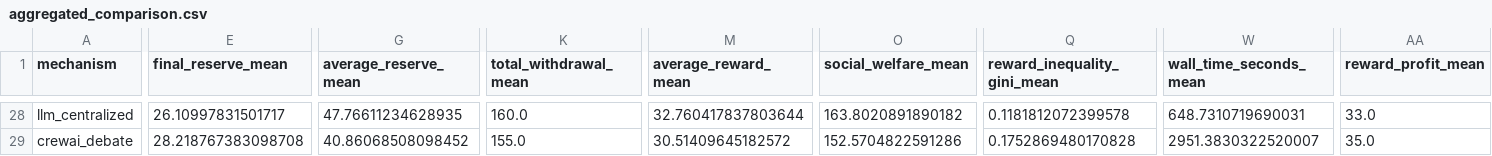
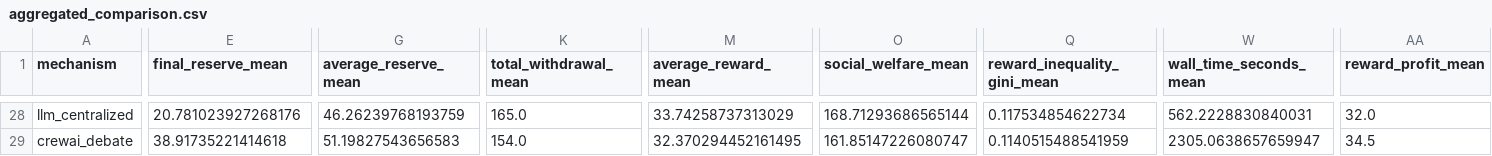
Before and after one commit to tomasbernardino/AASMA_IST, a CSV file: results/llm/deepseek_deepseek-v4-flash/raw/aggregated_comparison.csv, drawn as a sheet; only a part is shown, gaps mark what is left out; the diff covers the shown part only; the diff names each change by its address in the sheet, - before the commit and + after, or states it on an @@ line.

```diff
--- a/results/llm/deepseek_deepseek-v4-flash/raw/aggregated_comparison.csv
+++ b/results/llm/deepseek_deepseek-v4-flash/raw/aggregated_comparison.csv
-E28 (final_reserve_mean): 26.10997831501717
+E28 (final_reserve_mean): 20.781023927268176
-G28 (average_reserve_mean): 47.76611234628935
+G28 (average_reserve_mean): 46.26239768193759
-K28 (total_withdrawal_mean): 160.0
+K28 (total_withdrawal_mean): 165.0
-M28 (average_reward_mean): 32.760417837803644
+M28 (average_reward_mean): 33.74258737313029
-O28 (social_welfare_mean): 163.8020891890182
+O28 (social_welfare_mean): 168.71293686565144
-Q28 (reward_inequality_gini_mean): 0.1181812072399578
+Q28 (reward_inequality_gini_mean): 0.117534854622734
-W28 (wall_time_seconds_mean): 648.7310719690031
+W28 (wall_time_seconds_mean): 562.2228830840031
-AA28 (reward_profit_mean): 33.0
+AA28 (reward_profit_mean): 32.0
-E29 (final_reserve_mean): 28.218767383098708
+E29 (final_reserve_mean): 38.91735221414618
-G29 (average_reserve_mean): 40.86068508098452
+G29 (average_reserve_mean): 51.19827543656583
-K29 (total_withdrawal_mean): 155.0
+K29 (total_withdrawal_mean): 154.0
-M29 (average_reward_mean): 30.51409645182572
+M29 (average_reward_mean): 32.370294452161495
-O29 (social_welfare_mean): 152.5704822591286
+O29 (social_welfare_mean): 161.85147226080747
-Q29 (reward_inequality_gini_mean): 0.1752869480170828
+Q29 (reward_inequality_gini_mean): 0.1140515488541959
-W29 (wall_time_seconds_mean): 2951.3830322520007
+W29 (wall_time_seconds_mean): 2305.0638657659947
-AA29 (reward_profit_mean): 35.0
+AA29 (reward_profit_mean): 34.5
```
Also changed, not shown: 1 added row, 1 removed row and 64 edited cells elsewhere in this file, results/llm/deepseek_deepseek-v4-flash/raw/detailed_runs.csv, results/llm/google_gemma-4-31b-it/raw/aggregated_comparison.csv, 20 other files.
